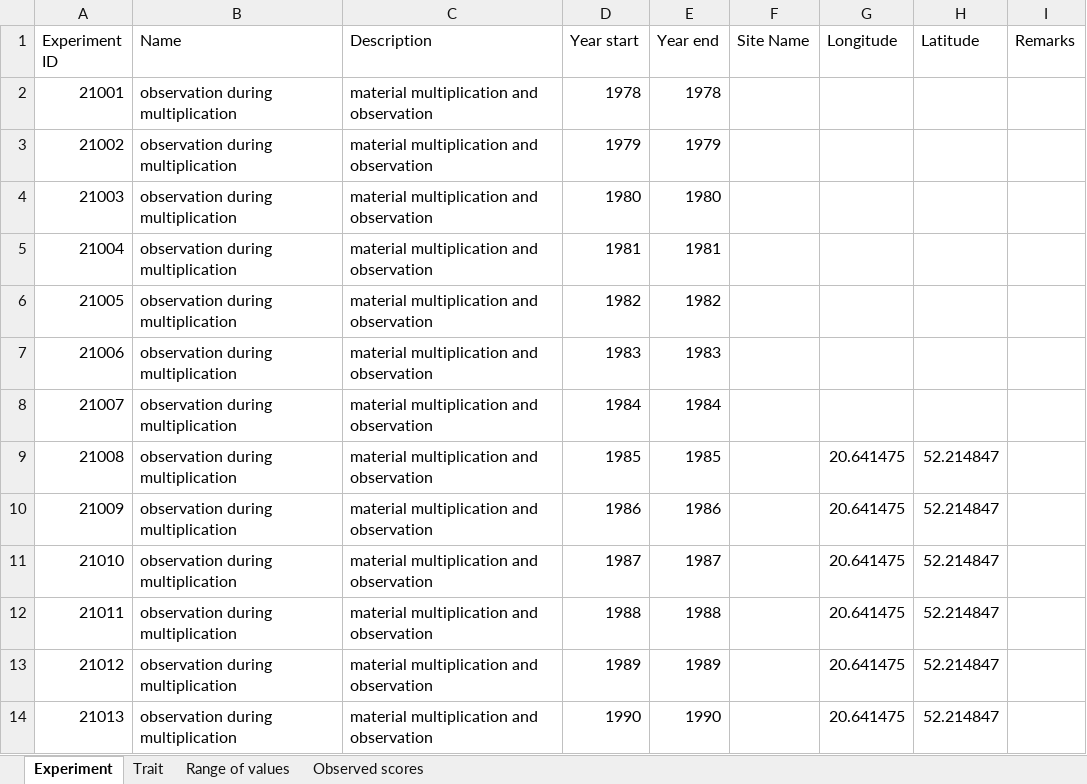
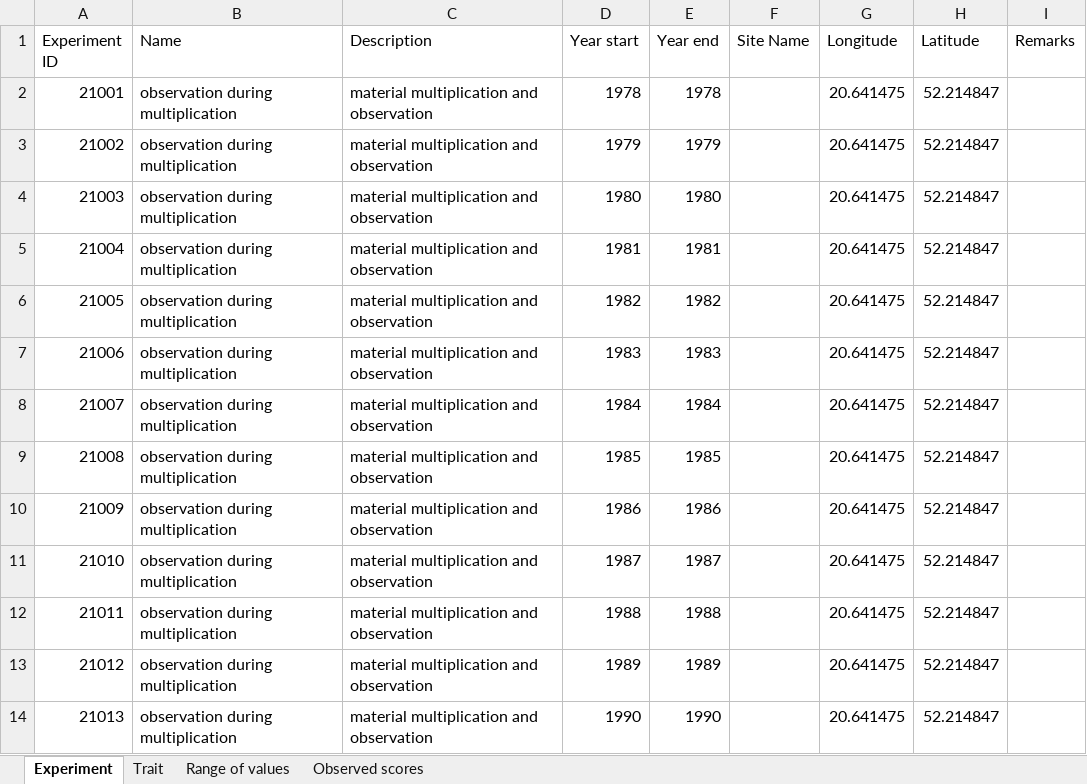
Before and after one commit to AGENTproject/historic_pheno_data_analysis, an Excel workbook: IHAR/IHAR Phenotypic_Historical-spring wheat.xlsx, sheet Experiment, drawn as a sheet; only a part is shown; values as stored, in another font and other column widths than the file's, no borders; the diff names each change by its address in the sheet, - before the commit and + after, or states it on an @@ line.

```diff
--- a/IHAR/IHAR Phenotypic_Historical-spring wheat.xlsx (sheet Experiment)
+++ b/IHAR/IHAR Phenotypic_Historical-spring wheat.xlsx (sheet Experiment)
-G2:G8 (Longitude): (empty)
+G2:G8 (Longitude): 20.641475
-H2:H8 (Latitude): (empty)
+H2:H8 (Latitude): 52.214847
```
Also changed, not shown: NPPC/Historic_Wheat_S_NPPC_v1.xlsx, NPPC/Historic_Wheat_W_NPPC.xlsx, 25 other files.
